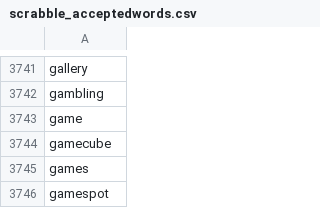
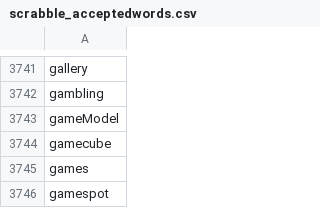
Before and after one commit to Xelatrz/SYSC3110_Scrabble, a CSV file: scrabble_acceptedwords.csv, drawn as a sheet; only a part is shown, gaps mark what is left out.

```diff
--- a/scrabble_acceptedwords.csv
+++ b/scrabble_acceptedwords.csv
@@ -3742,3 +3742,3 @@ gallery
 gambling
-game
+gameModel
 gamecube
```
Also changed, not shown: 10 other files.
